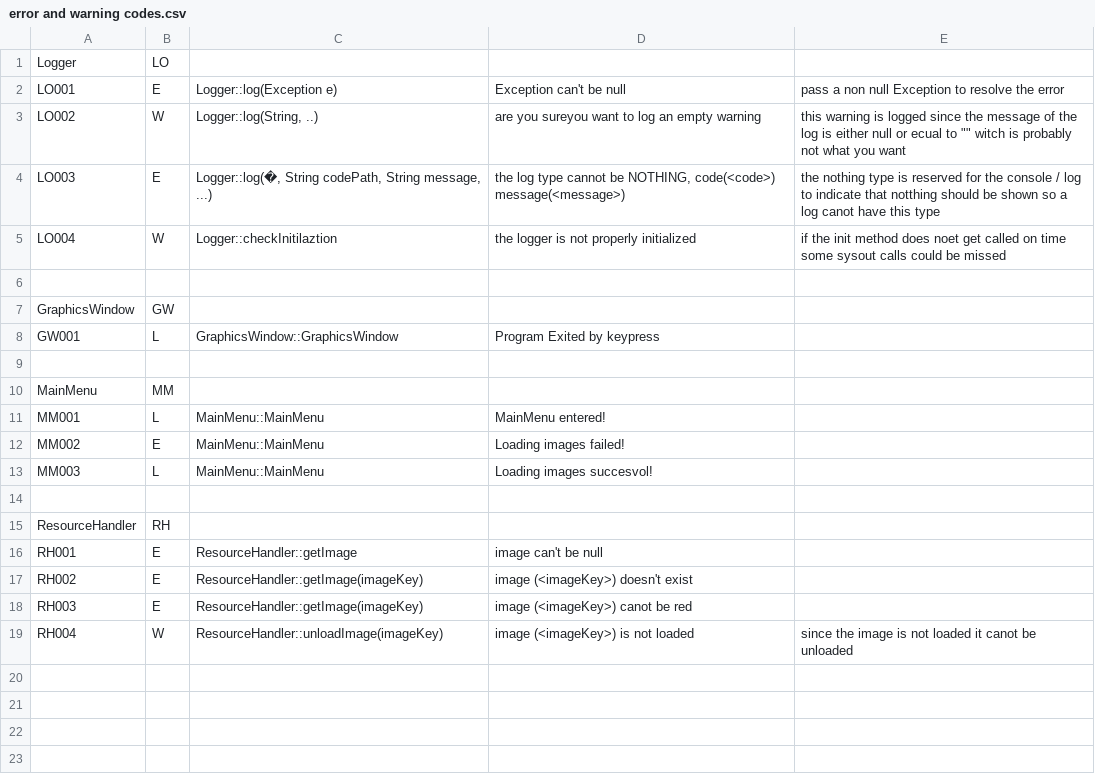
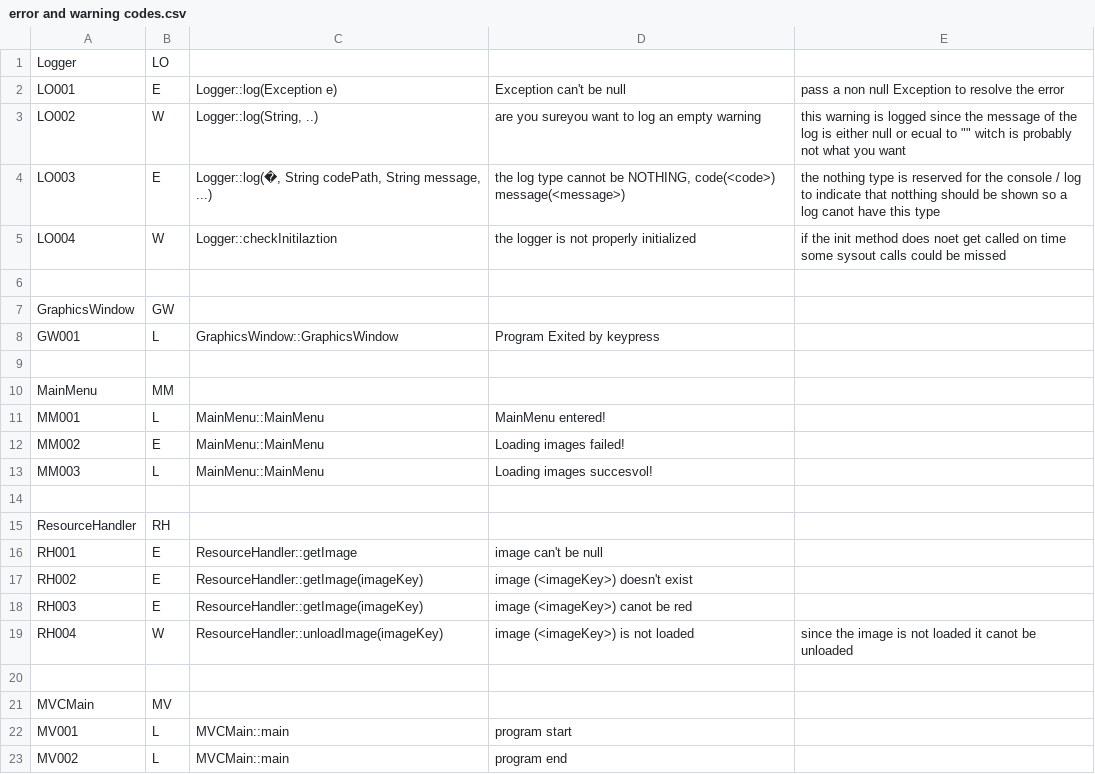
Before and after one commit to mcvoogd/GrowTheBeard, a CSV file: Supporting Documents/Testing/error and warning codes.csv, drawn as a sheet; the diff names each change by its address in the sheet, - before the commit and + after, or states it on an @@ line.

Commit message:
added logs for program start and end

```diff
--- a/Supporting Documents/Testing/error and warning codes.csv
+++ b/Supporting Documents/Testing/error and warning codes.csv
+row 20: (empty)
+row 21: MVCMain | MV
+row 22: MV001 | L | MVCMain::main | program start
+row 23: MV002 | L | MVCMain::main | program end
```
Also changed, not shown: 1 other file.
